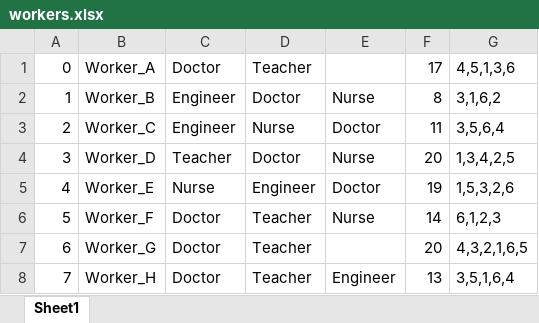
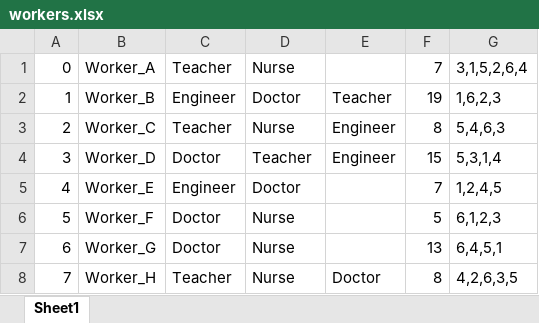
Before and after one commit to Eviassor789/Shiftly-Server, an Excel workbook: algorithm/workers.xlsx, sheet Sheet1, drawn as a sheet; only a part is shown; values as stored, in another font and other column widths than the file's, no borders; the diff covers the shown part only; the diff names each change by its address in the sheet, - before the commit and + after, or states it on an @@ line.

Commit message:
page table shows assignment

```diff
--- a/algorithm/workers.xlsx (sheet Sheet1)
+++ b/algorithm/workers.xlsx (sheet Sheet1)
-C1: Doctor
+C1: Teacher
-D1: Teacher
+D1: Nurse
-F1: 17
+F1: 7
-G1: 4,5,1,3,6
+G1: 3,1,5,2,6,4
-E2: Nurse
+E2: Teacher
-F2: 8
+F2: 19
-G2: 3,1,6,2
+G2: 1,6,2,3
-C3: Engineer
+C3: Teacher
-E3: Doctor
+E3: Engineer
-F3: 11
+F3: 8
-G3: 3,5,6,4
+G3: 5,4,6,3
-C4: Teacher
+C4: Doctor
-D4: Doctor
+D4: Teacher
-E4: Nurse
+E4: Engineer
-F4: 20
+F4: 15
-G4: 1,3,4,2,5
+G4: 5,3,1,4
-C5: Nurse
+C5: Engineer
-D5: Engineer
+D5: Doctor
-E5: Doctor
+E5: (empty)
-F5: 19
+F5: 7
-G5: 1,5,3,2,6
+G5: 1,2,4,5
-D6:D8: Teacher
+D6:D8: Nurse
-E6: Nurse
+E6: (empty)
-F6: 14
+F6: 5
-F7: 20
+F7: 13
-G7: 4,3,2,1,6,5
+G7: 6,4,5,1
-C8: Doctor
+C8: Teacher
-E8: Engineer
+E8: Doctor
-F8: 13
+F8: 8
-G8: 3,5,1,6,4
+G8: 4,2,6,3,5
```
Also changed, not shown: 51 edited cells elsewhere in this sheet, algorithm/requirements.xlsx, algorithm/shifts.xlsx, 5 other files.
